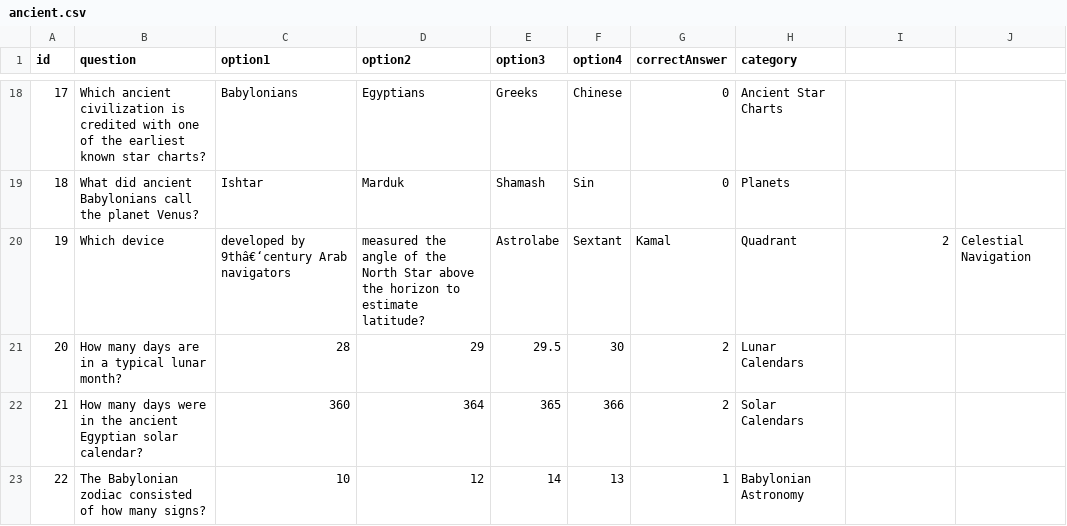
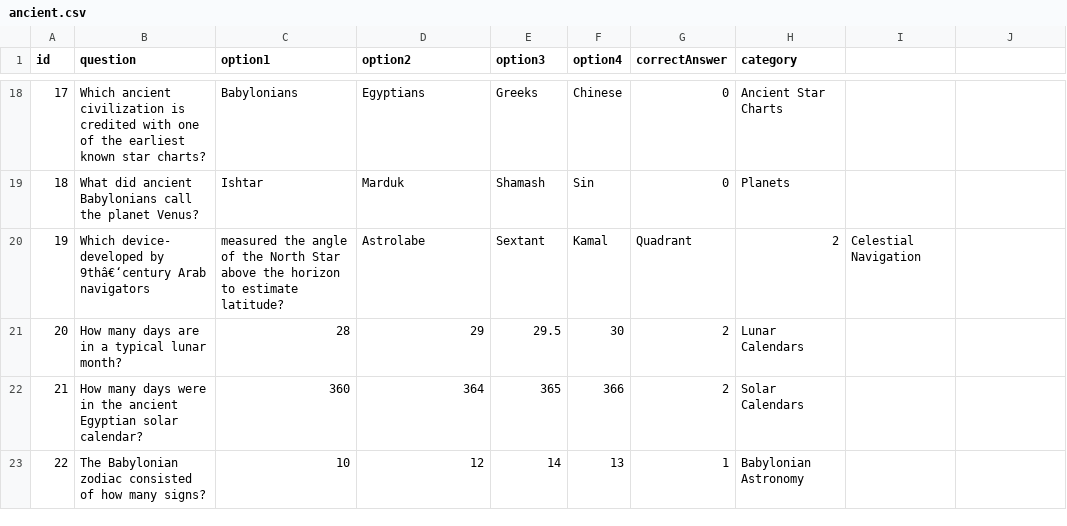
Before and after one commit to SkyLore2025/SkyLore2025.github.io, a CSV file: ancient.csv, drawn as a sheet; only a part is shown, gaps mark what is left out.

Commit message:
Update ancient.csv

```diff
--- a/ancient.csv
+++ b/ancient.csv
@@ -19,3 +19,3 @@ id,question,option1,option2,option3,option4,correctAnswer,category
 18,What did ancient Babylonians call the planet Venus?,Ishtar,Marduk,Shamash,Sin,0,Planets
-19,Which device, developed by 9thâ€‘century Arab navigators, measured the angle of the North Star above the horizon to estimate latitude?,Astrolabe,Sextant,Kamal,Quadrant,2,Celestial Navigation
+19,Which device- developed by 9thâ€‘century Arab navigators, measured the angle of the North Star above the horizon to estimate latitude?,Astrolabe,Sextant,Kamal,Quadrant,2,Celestial Navigation
 20,How many days are in a typical lunar month?,28,29,29.5,30,2,Lunar Calendars
```
